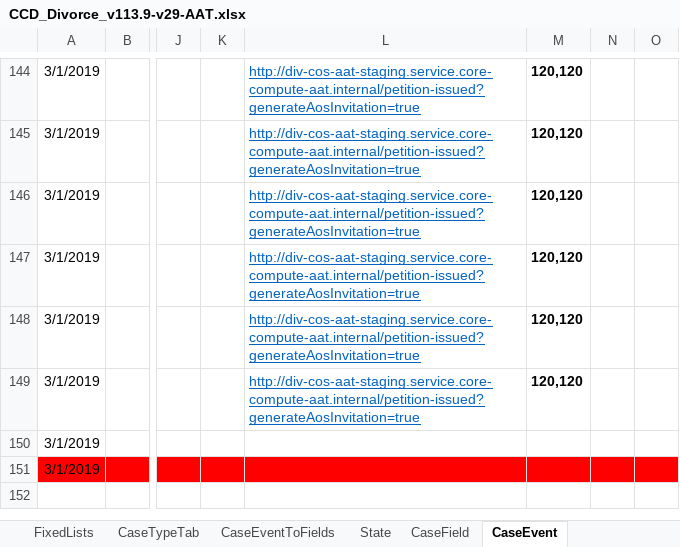
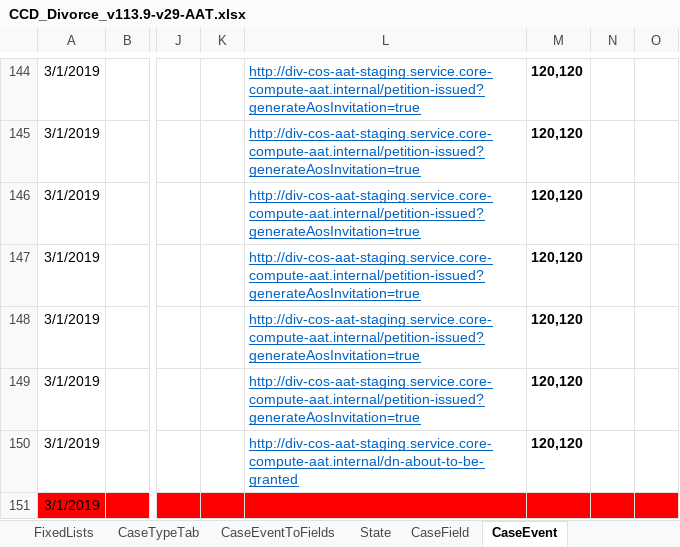
Before and after one commit to FeatureToggleStudy/div-case-orchestration-service, an Excel workbook: CCD_Divorce_v113.9-v29-AAT.xlsx, sheet CaseEvent, drawn as a sheet; only a part is shown, gaps mark what is left out; values as stored, in another font and other column widths than the file's, no borders; conditional formats not drawn; the diff names each change by its address in the sheet, - before the commit and + after, or states it on an @@ line.

Commit message:
Callback added

```diff
--- a/CCD_Divorce_v113.9-v29-AAT.xlsx (sheet CaseEvent)
+++ b/CCD_Divorce_v113.9-v29-AAT.xlsx (sheet CaseEvent)
-L150: (empty)
+L150: http://div-cos-aat-staging.service.core-compute-aat.internal/dn-about-to-be-granted
-M150: (empty)
+M150: 120,120
```
